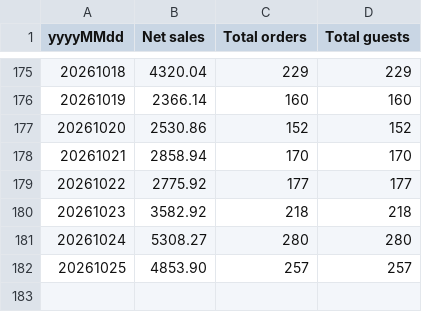
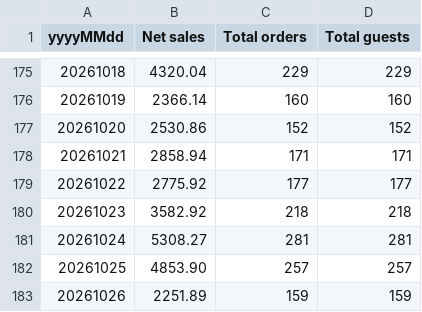
Before and after one commit to einsteinpark/knottedschedulingmodel, a CSV file: data/Sales_by_day.csv, drawn as a sheet; only a part is shown, gaps mark what is left out.

```diff
--- a/data/Sales_by_day.csv
+++ b/data/Sales_by_day.csv
@@ -177,6 +177,7 @@ yyyyMMdd,Net sales,Total orders,Total guests
 20261020,2530.86,152,152
-20261021,2858.94,170,170
+20261021,2858.94,171,171
 20261022,2775.92,177,177
 20261023,3582.92,218,218
-20261024,5308.27,280,280
+20261024,5308.27,281,281
 20261025,4853.90,257,257
+20261026,2251.89,159,159
```
Also changed, not shown: data/Item_hourly.csv, data/actuals.csv, 6 other files.
